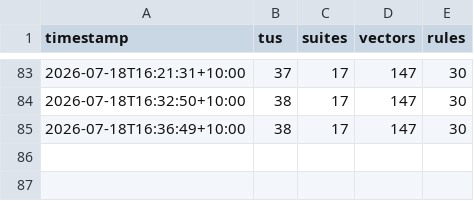
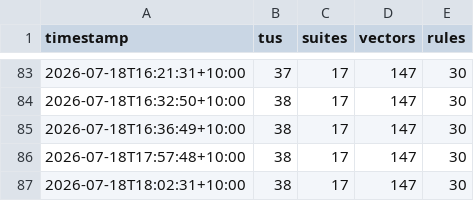
Before and after one commit to awto-au/linux-rs, a CSV file: docs/status/history.csv, drawn as a sheet; only a part is shown, gaps mark what is left out.

```diff
--- a/docs/status/history.csv
+++ b/docs/status/history.csv
@@ -85 +85,3 @@ timestamp,tus,suites,vectors,rules
 2026-07-18T16:36:49+10:00,38,17,147,30
+2026-07-18T17:57:48+10:00,38,17,147,30
+2026-07-18T18:02:31+10:00,38,17,147,30
```
Also changed, not shown: 8 other files.
